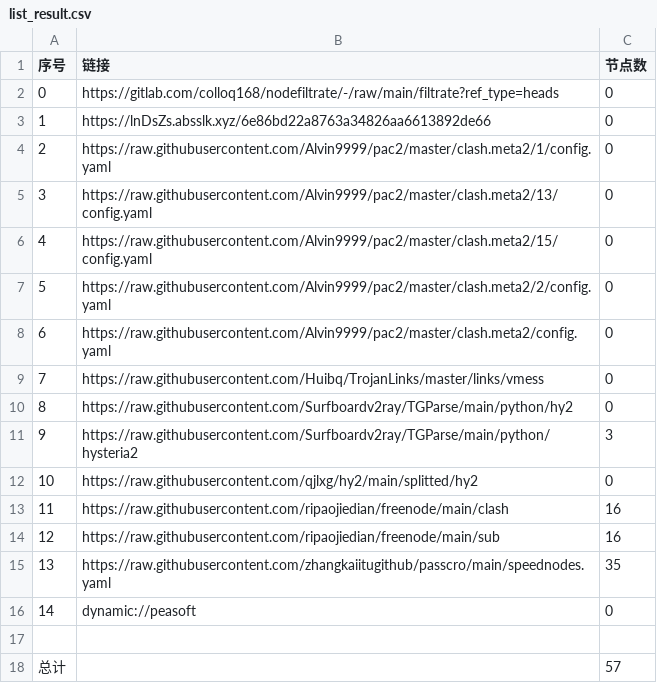
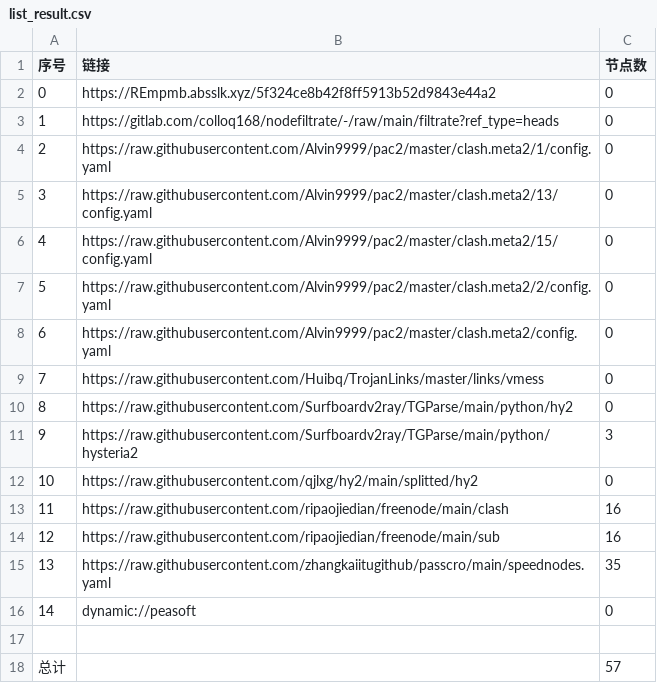
Before and after one commit to aqswaqsw/-dl, a CSV file: list_result.csv, drawn as a sheet.

```diff
--- a/list_result.csv
+++ b/list_result.csv
@@ -1,4 +1,4 @@
 序号,链接,节点数
-0,https://gitlab.com/colloq168/nodefiltrate/-/raw/main/filtrate?ref_type=heads,0
-1,https://lnDsZs.absslk.xyz/6e86bd22a8763a34826aa6613892de66,0
+0,https://REmpmb.absslk.xyz/5f324ce8b42f8ff5913b52d9843e44a2,0
+1,https://gitlab.com/colloq168/nodefiltrate/-/raw/main/filtrate?ref_type=heads,0
 2,https://raw.githubusercontent.com/Alvin9999/pac2/master/clash.meta2/1/config.yaml,0
```
Also changed, not shown: 3 other files.
